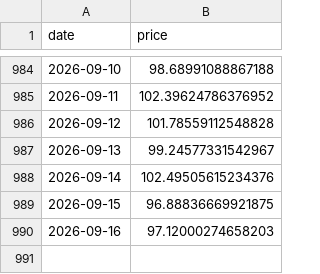
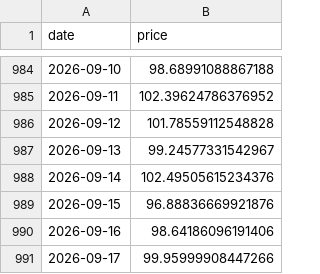
Before and after one commit to bautiaraujo/sol-sentiment-dashboard, a CSV file: data/solana_prices.csv, drawn as a sheet; only a part is shown, gaps mark what is left out.

```diff
--- a/data/solana_prices.csv
+++ b/data/solana_prices.csv
@@ -988,3 +988,4 @@ date,price
 2026-09-14,102.49505615234376
-2026-09-15,96.88836669921875
-2026-09-16,97.12000274658203
+2026-09-15,96.88836669921876
+2026-09-16,98.64186096191406
+2026-09-17,99.95999908447266
```
Also changed, not shown: data/fear_greed.csv, 2 other files.
